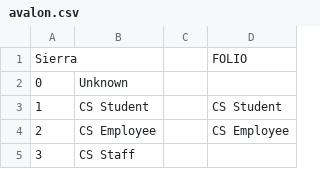
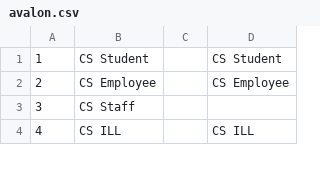
Before and after one commit to mcoia/patron-data-to-folio-import, a CSV file: resources/mapping/patron-type/avalon.csv, drawn as a sheet; only a part is shown; the shorter side is filled out with more unchanged rows.

```diff
--- a/resources/mapping/patron-type/avalon.csv
+++ b/resources/mapping/patron-type/avalon.csv
@@ -1,3 +1 @@
-Sierra,,,FOLIO
-0,Unknown,,
 1,CS Student,,CS Student
```
Also changed, not shown: resources/mapping/patron-type/archway.csv, resources/mapping/patron-type/arthur.csv, 24 other files.
